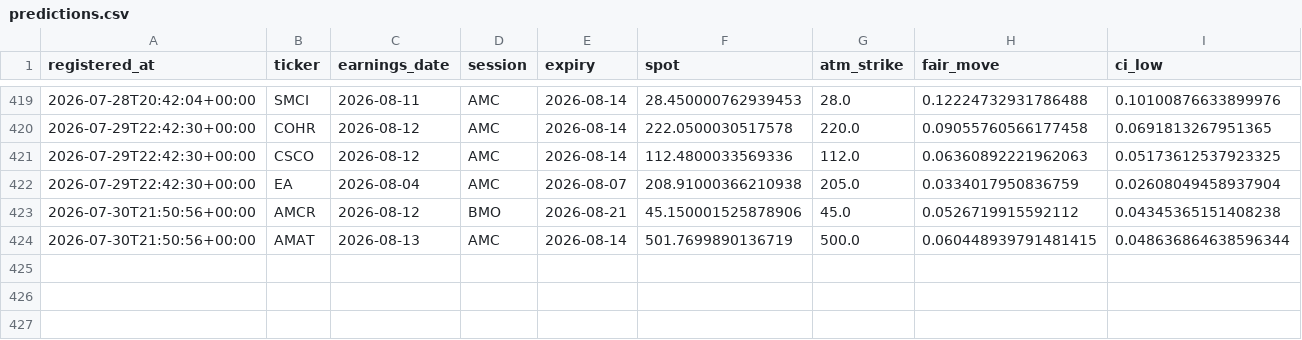
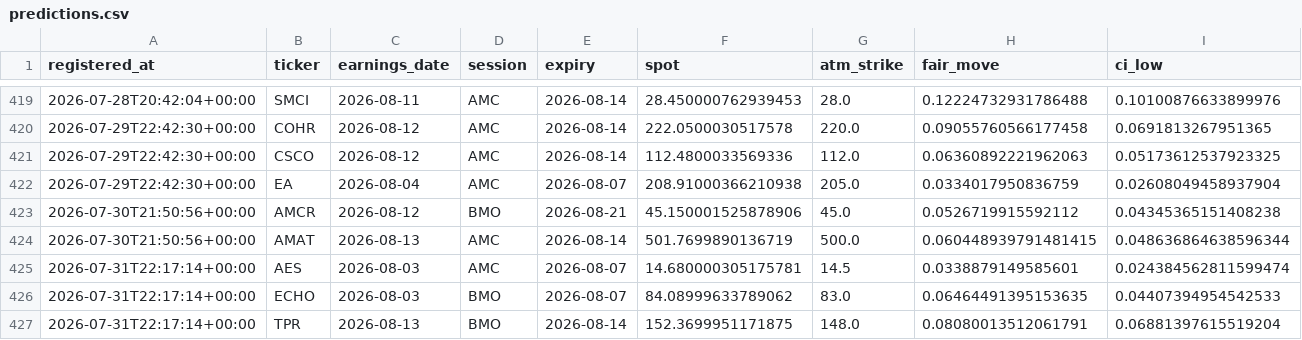
Before and after one commit to pykerl/earnings_trade_engine, a CSV file: log/predictions.csv, drawn as a sheet; only a part is shown, gaps mark what is left out; rows hold the shown columns only; the diff names each change by its address in the sheet, - before the commit and + after, or states it on an @@ line.

```diff
--- a/log/predictions.csv
+++ b/log/predictions.csv
+row 425: 2026-07-31T22:17:14+00:00 | AES | 2026-08-03 | AMC | 2026-08-07 | 14.680000305175781 | 14.5 | 0.0338879149585601 | 0.024384562811599474
+row 426: 2026-07-31T22:17:14+00:00 | ECHO | 2026-08-03 | BMO | 2026-08-07 | 84.08999633789062 | 83.0 | 0.06464491395153635 | 0.04407394954542533
+row 427: 2026-07-31T22:17:14+00:00 | TPR | 2026-08-13 | BMO | 2026-08-14 | 152.3699951171875 | 148.0 | 0.08080013512061791 | 0.06881397615519204
```
Also changed, not shown: log/squeeze_predictions.csv, 1 other file.
